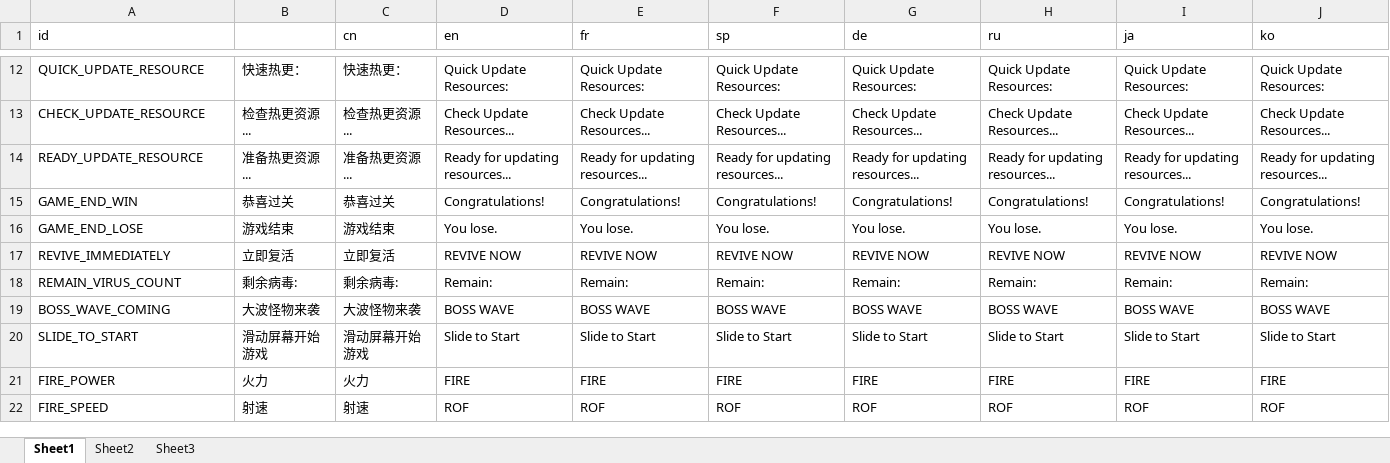
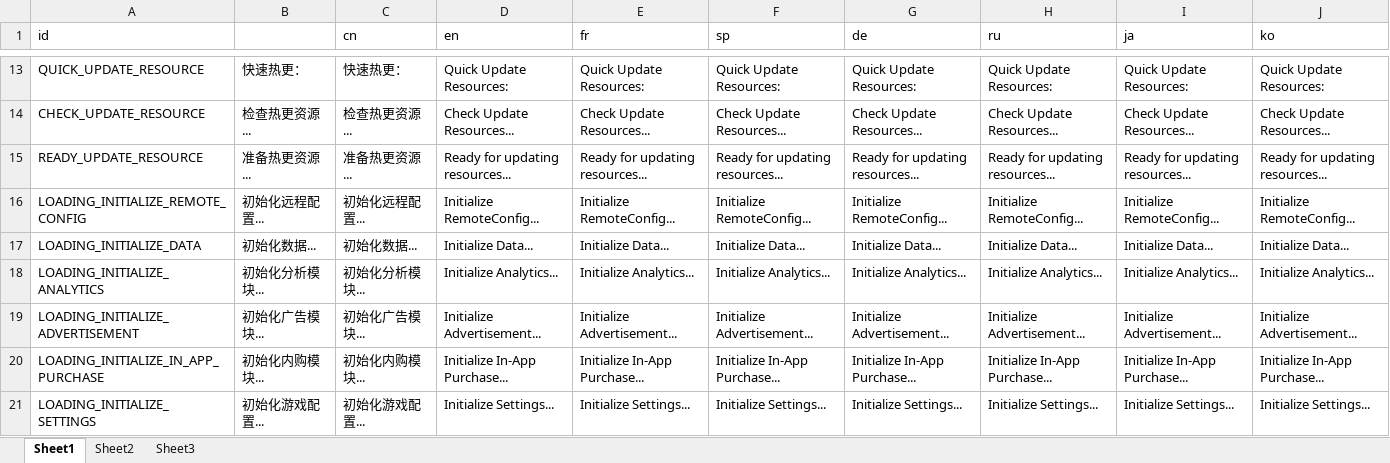
Before and after one commit to psygames/DestroyViruses, an Excel workbook: DestroyViruses/Assets/Tables/TableLanguage.xlsx, sheet Sheet1, drawn as a sheet; only a part is shown, gaps mark what is left out; the shorter side is filled out with more unchanged rows; values as stored, in another font and other column widths than the file's, no borders; the diff covers the shown part only; the diff names each change by its address in the sheet, - before the commit and + after, or states it on an @@ line.

Commit message:
fix some vip bug,add remote config

```diff
--- a/DestroyViruses/Assets/Tables/TableLanguage.xlsx (sheet Sheet1)
+++ b/DestroyViruses/Assets/Tables/TableLanguage.xlsx (sheet Sheet1)
+row 16: LOADING_INITIALIZE_REMOTE_CONFIG | 初始化远程配置... | 初始化远程配置... | Initialize RemoteConfig... | Initialize RemoteConfig... | Initialize RemoteConfig... | Initialize RemoteConfig... | Initialize RemoteConfig... | Initialize RemoteConfig... | Initialize RemoteConfig...
+row 17: LOADING_INITIALIZE_DATA | 初始化数据... | 初始化数据... | Initialize Data... | Initialize Data... | Initialize Data... | Initialize Data... | Initialize Data... | Initialize Data... | Initialize Data...
+row 18: LOADING_INITIALIZE_ANALYTICS | 初始化分析模块... | 初始化分析模块... | Initialize Analytics... | Initialize Analytics... | Initialize Analytics... | Initialize Analytics... | Initialize Analytics... | Initialize Analytics... | Initialize Analytics...
+row 19: LOADING_INITIALIZE_ADVERTISEMENT | 初始化广告模块... | 初始化广告模块... | Initialize Advertisement... | Initialize Advertisement... | Initialize Advertisement... | Initialize Advertisement... | Initialize Advertisement... | Initialize Advertisement... | Initialize Advertisement...
+row 20: LOADING_INITIALIZE_IN_APP_PURCHASE | 初始化内购模块... | 初始化内购模块... | Initialize In-App Purchase... | Initialize In-App Purchase... | Initialize In-App Purchase... | Initialize In-App Purchase... | Initialize In-App Purchase... | Initialize In-App Purchase... | Initialize In-App Purchase...
+row 21: LOADING_INITIALIZE_SETTINGS | 初始化游戏配置... | 初始化游戏配置... | Initialize Settings... | Initialize Settings... | Initialize Settings... | Initialize Settings... | Initialize Settings... | Initialize Settings... | Initialize Settings...
```
Also changed, not shown: 8 added rows, 6 edited cells and cell formats elsewhere in this sheet, 19 other files.
